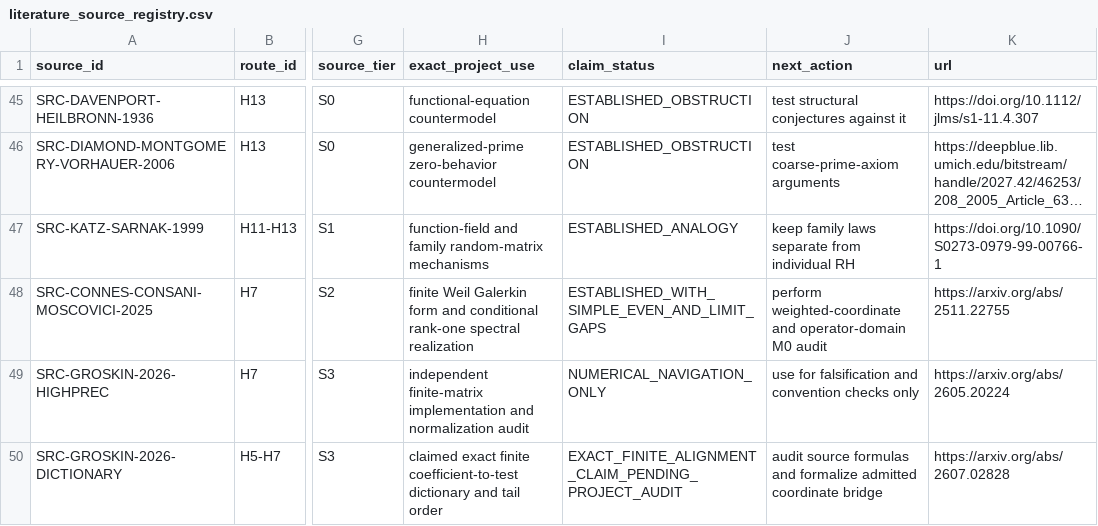
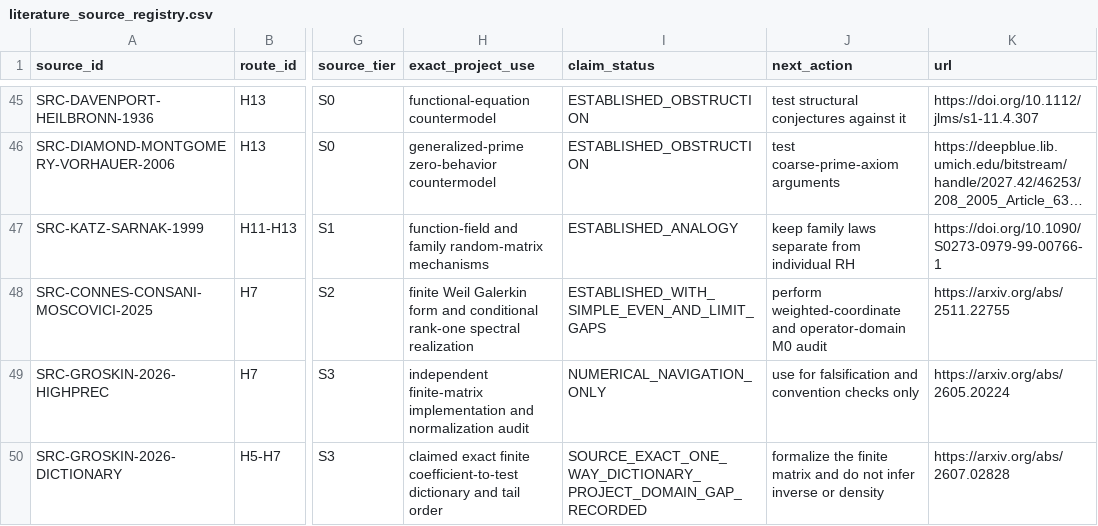
Before and after one commit to Ryugu-07/lean-lab-rh, a CSV file: research/literature_source_registry.csv, drawn as a sheet; only a part is shown, gaps mark what is left out; long unchanged cells end in …; the diff names each change by its address in the sheet, - before the commit and + after, or states it on an @@ line.

Commit message:
Align finite-prime Weil ground-state coordinates

```diff
--- a/research/literature_source_registry.csv
+++ b/research/literature_source_registry.csv
-I50 (claim_status): EXACT_FINITE_ALIGNMENT_CLAIM_PENDING_PROJECT_AUDIT
+I50 (claim_status): SOURCE_EXACT_ONE_WAY_DICTIONARY_PROJECT_DOMAIN_GAP_RECORDED
-J50 (next_action): audit source formulas and formalize admitted coordinate bridge
+J50 (next_action): formalize the finite matrix and do not infer inverse or density
```
Also changed, not shown: 10 other files.
